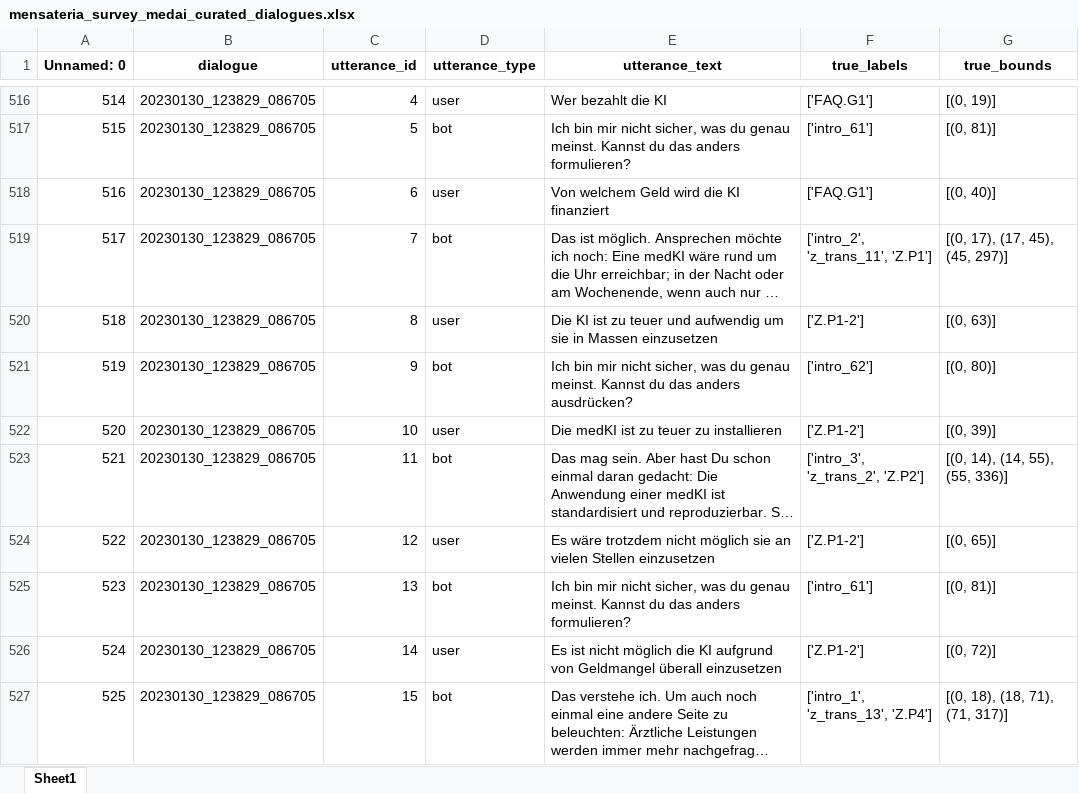
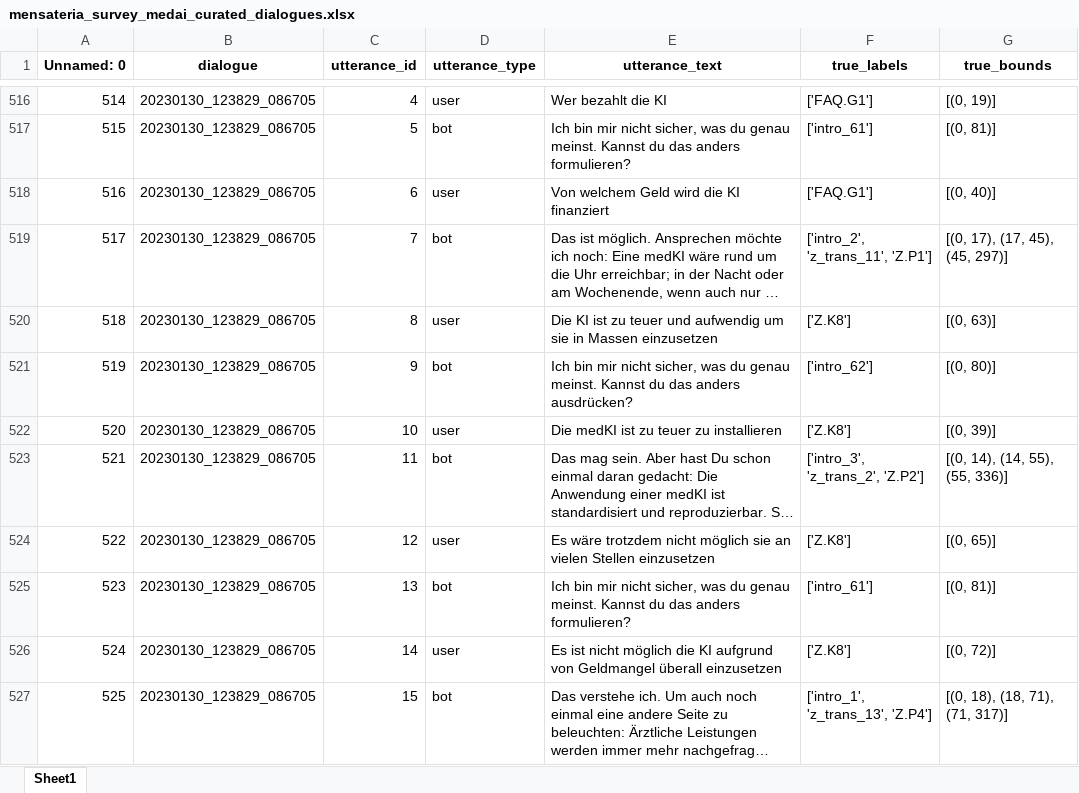
Before and after one commit to HaupChris/ethikchat-experiment-argument-classification, an Excel workbook: data/external/ethikchat_data-main/mensateria_survey/processed/curated/mensateria_survey_medai_curated_dialogues.xlsx, sheet Sheet1, drawn as a sheet; only a part is shown, gaps mark what is left out; long unchanged cells end in …; values as stored, in another font and other column widths than the file's, no borders; the diff covers the shown part only; the diff names each change by its address in the sheet, - before the commit and + after, or states it on an @@ line.

Commit message:
replace some labels that were renamed between different versions of argument graphs

```diff
--- a/data/external/ethikchat_data-main/mensateria_survey/processed/curated/mensateria_survey_medai_curated_dialogues.xlsx (sheet Sheet1)
+++ b/data/external/ethikchat_data-main/mensateria_survey/processed/curated/mensateria_survey_medai_curated_dialogues.xlsx (sheet Sheet1)
-F520 (true_labels): ['Z.P1-2']
+F520 (true_labels): ['Z.K8']
-F522 (true_labels): ['Z.P1-2']
+F522 (true_labels): ['Z.K8']
-F524 (true_labels): ['Z.P1-2']
+F524 (true_labels): ['Z.K8']
-F526 (true_labels): ['Z.P1-2']
+F526 (true_labels): ['Z.K8']
```
Also changed, not shown: 14 edited cells elsewhere in this sheet, data/external/ethikchat_data-main/mensateria_survey_2/processed/curated/mensateria_survey_2_medai_curated_dialogues.xlsx, data/external/ethikchat_data-main/mensateria_survey_2/processed/curated/mensateria_survey_2_refai_curated_dialogues.xlsx.
